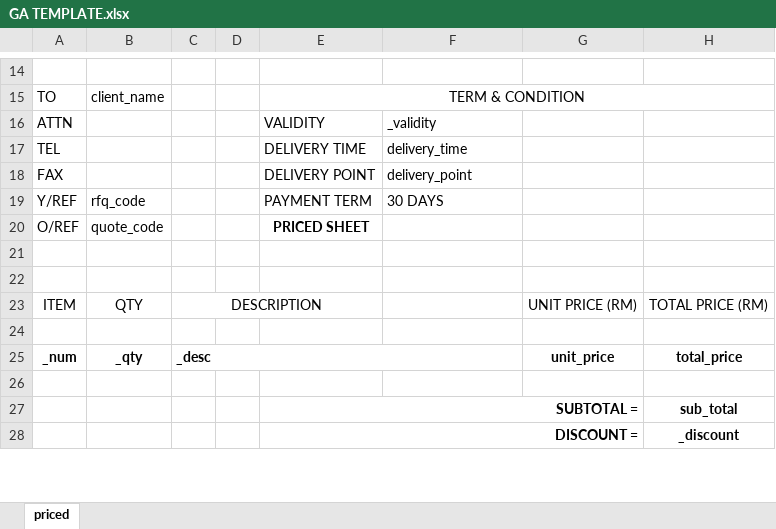
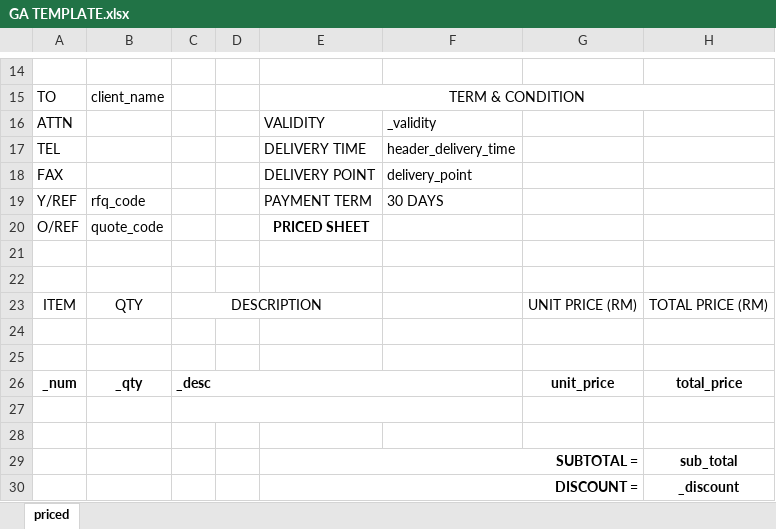
Before and after one commit to Muzhahir/RFQ-Generator-Beta-Version, an Excel workbook: RFQ Generator Beta Version/Templates/GA TEMPLATE.xlsx, sheet priced, drawn as a sheet; only a part is shown, gaps mark what is left out; values as stored, in another font and other column widths than the file's, no borders; charts and pictures not drawn; the diff names each change by its address in the sheet, - before the commit and + after, or states it on an @@ line.

```diff
--- a/RFQ Generator Beta Version/Templates/GA TEMPLATE.xlsx (sheet priced)
+++ b/RFQ Generator Beta Version/Templates/GA TEMPLATE.xlsx (sheet priced)
-F17: delivery_time
+F17: header_delivery_time
+row 25: (empty)
+row 27: (empty)
```
Also changed, not shown: charts or pictures, RFQ Generator Beta Version/Templates/DE TEMPLATE.xlsx, RFQ Generator Beta Version/Templates/OGIT TEMPLATE.xlsx, 13 other files.
